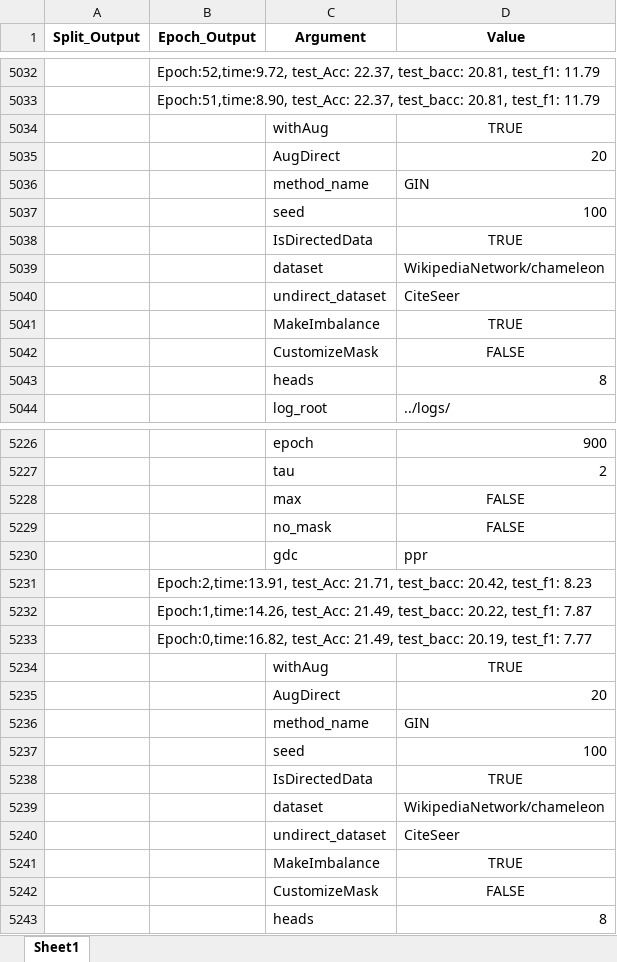
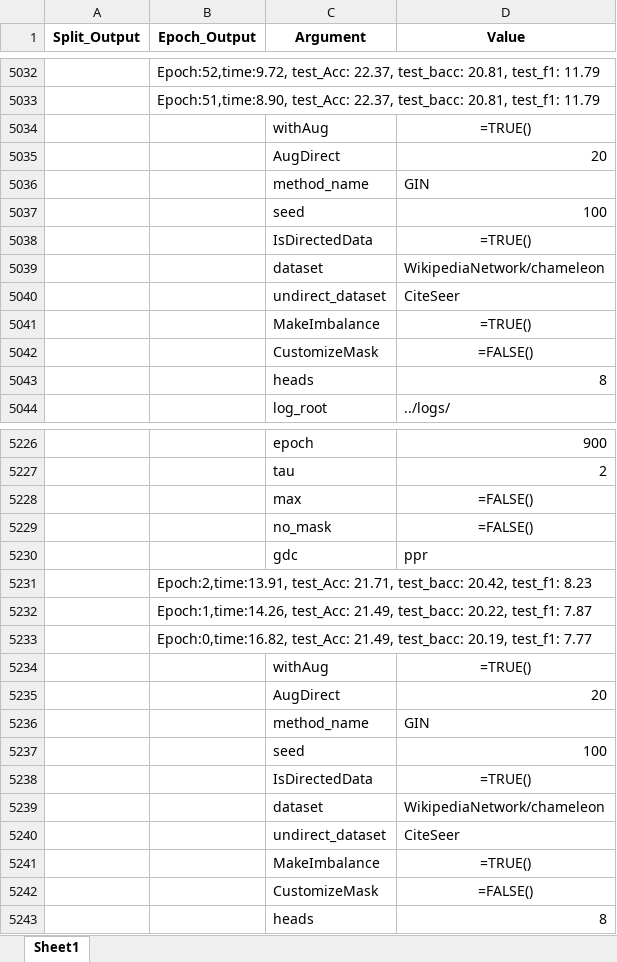
Before and after one commit to Qin87/magnetMain, an Excel workbook: logDec2/Cu0output.xlsx, sheet Sheet1, drawn as a sheet; only a part is shown, gaps mark what is left out; values as stored, in another font and other column widths than the file's, no borders; formulas are shown in place of their values; the diff covers the shown part only; the diff names each change by its address in the sheet, - before the commit and + after, or states it on an @@ line.

```diff
--- a/logDec2/Cu0output.xlsx (sheet Sheet1)
+++ b/logDec2/Cu0output.xlsx (sheet Sheet1)
-D5034 (Value): TRUE
+D5034 (Value): =TRUE()
-D5038 (Value): TRUE
+D5038 (Value): =TRUE()
-D5041 (Value): TRUE
+D5041 (Value): =TRUE()
-D5042 (Value): FALSE
+D5042 (Value): =FALSE()
-D5228:D5229 (Value): FALSE
+D5228:D5229 (Value): =FALSE()
-D5234 (Value): TRUE
+D5234 (Value): =TRUE()
-D5238 (Value): TRUE
+D5238 (Value): =TRUE()
-D5241 (Value): TRUE
+D5241 (Value): =TRUE()
-D5242 (Value): FALSE
+D5242 (Value): =FALSE()
```
Also changed, not shown: 40 edited cells elsewhere in this sheet, logDec2/C2output.xlsx, logDec2/Cu2output.xlsx, 16 other files.
